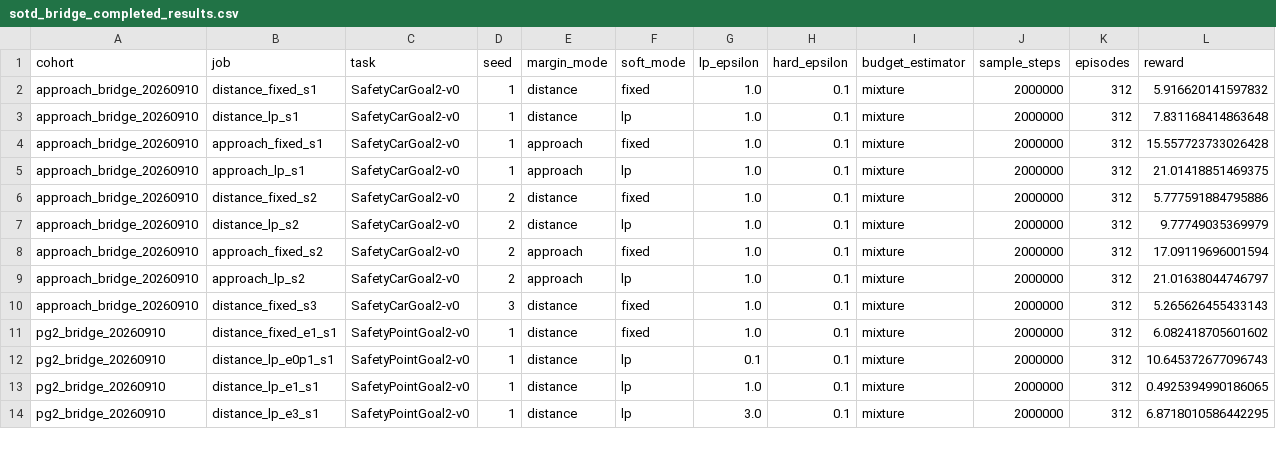
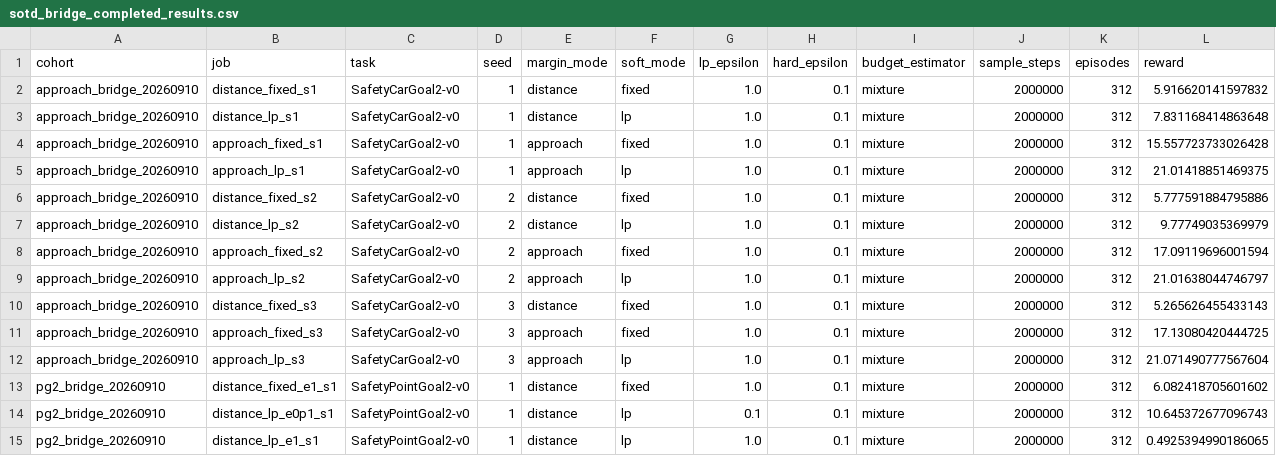
Before and after one commit to asimfish/safeot-dashboard, a CSV file: sotd_bridge_completed_results.csv, drawn as a sheet; only a part is shown; the shorter side is filled out with more unchanged rows; rows hold the shown columns only; the diff names each change by its address in the sheet, - before the commit and + after, or states it on an @@ line.

```diff
--- a/sotd_bridge_completed_results.csv
+++ b/sotd_bridge_completed_results.csv
+row 11: approach_bridge_20260910 | approach_fixed_s3 | SafetyCarGoal2-v0 | 3 | approach | fixed | 1.0 | 0.1 | mixture | 2000000 | 312 | 17.13080420444725
+row 12: approach_bridge_20260910 | approach_lp_s3 | SafetyCarGoal2-v0 | 3 | approach | lp | 1.0 | 0.1 | mixture | 2000000 | 312 | 21.071490777567604
```
Also changed, not shown: sotd_all_tasks.csv, sotd_full_native_jobs.csv, 44 other files.
